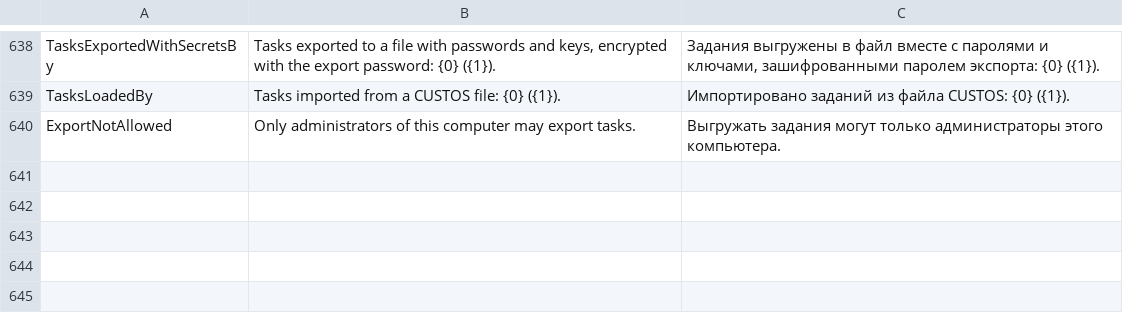
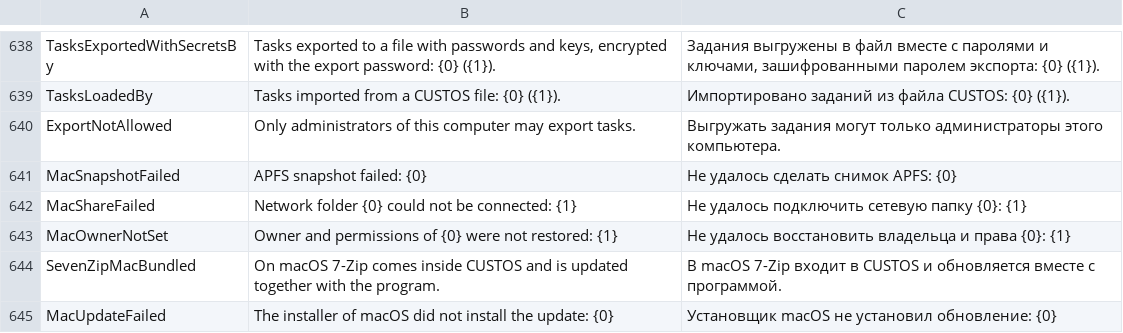
Before and after one commit to openpass1/custos, a TSV file: client/src/Custos.Core/Resources/Messages.tsv, drawn as a sheet; only a part is shown, gaps mark what is left out; the diff names each change by its address in the sheet, - before the commit and + after, or states it on an @@ line.

```diff
--- a/client/src/Custos.Core/Resources/Messages.tsv
+++ b/client/src/Custos.Core/Resources/Messages.tsv
+row 641: MacSnapshotFailed | APFS snapshot failed: {0} | Не удалось сделать снимок APFS: {0}
+row 642: MacShareFailed | Network folder {0} could not be connected: {1} | Не удалось подключить сетевую папку {0}: {1}
+row 643: MacOwnerNotSet | Owner and permissions of {0} were not restored: {1} | Не удалось восстановить владельца и права {0}: {1}
+row 644: SevenZipMacBundled | On macOS 7-Zip comes inside CUSTOS and is updated together with the program. | В macOS 7-Zip входит в CUSTOS и обновляется вместе с программой.
+row 645: MacUpdateFailed | The installer of macOS did not install the update: {0} | Установщик macOS не установил обновление: {0}
```
Also changed, not shown: 49 other files.
